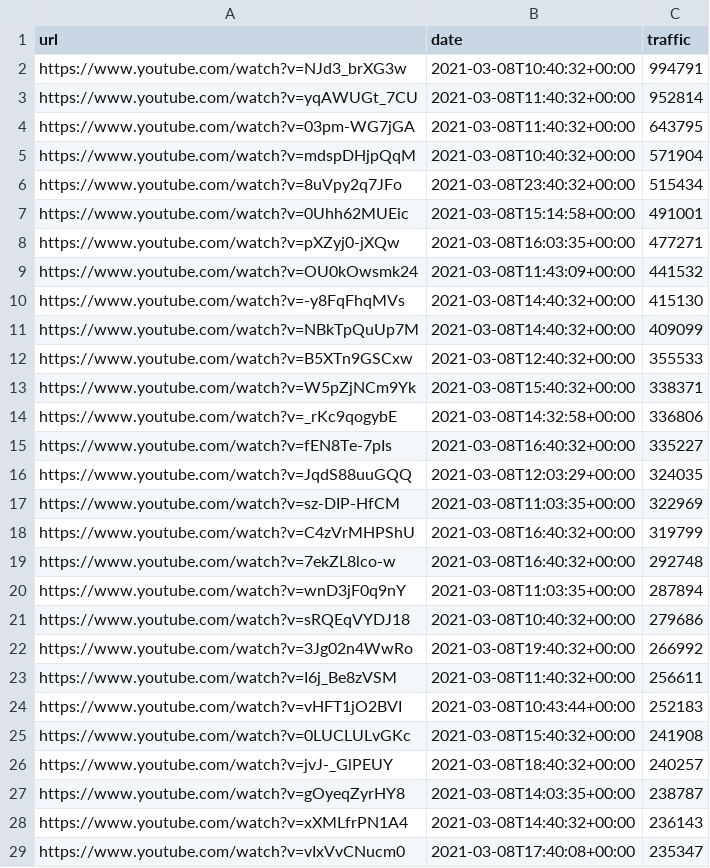
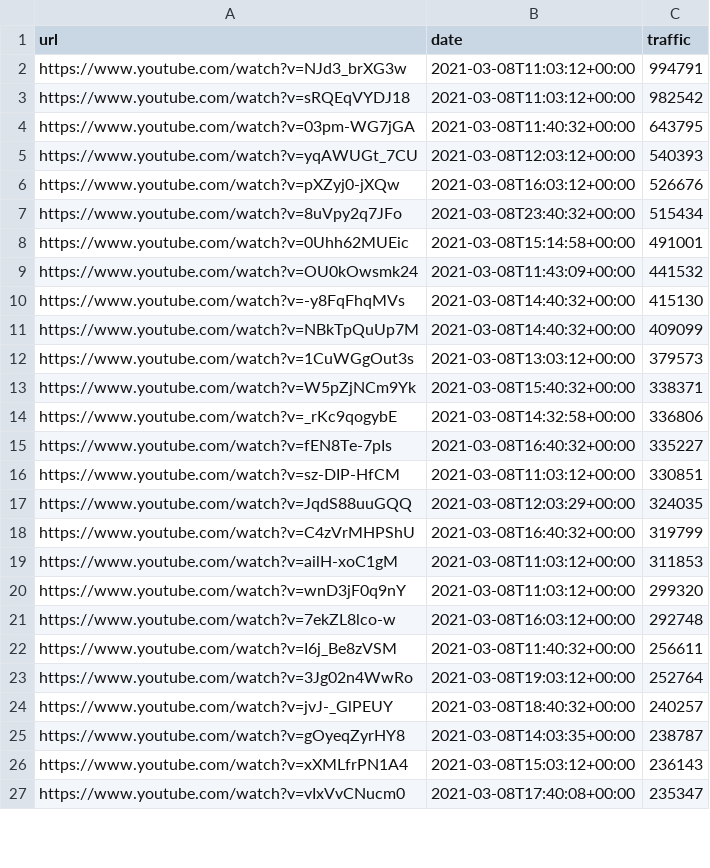
Before and after one commit to cross-internet/api, a CSV file: public/article.csv, drawn as a sheet; only a part is shown; the diff covers the shown part only.

```diff
--- a/public/article.csv
+++ b/public/article.csv
@@ -1,9 +1,9 @@
 url,date,traffic
-https://www.youtube.com/watch?v=NJd3_brXG3w,2021-03-08T10:40:32+00:00,994791
-https://www.youtube.com/watch?v=yqAWUGt_7CU,2021-03-08T11:40:32+00:00,952814
+https://www.youtube.com/watch?v=NJd3_brXG3w,2021-03-08T11:03:12+00:00,994791
+https://www.youtube.com/watch?v=sRQEqVYDJ18,2021-03-08T11:03:12+00:00,982542
 https://www.youtube.com/watch?v=03pm-WG7jGA,2021-03-08T11:40:32+00:00,643795
-https://www.youtube.com/watch?v=mdspDHjpQqM,2021-03-08T10:40:32+00:00,571904
+https://www.youtube.com/watch?v=yqAWUGt_7CU,2021-03-08T12:03:12+00:00,540393
+https://www.youtube.com/watch?v=pXZyj0-jXQw,2021-03-08T16:03:12+00:00,526676
 https://www.youtube.com/watch?v=8uVpy2q7JFo,2021-03-08T23:40:32+00:00,515434
 https://www.youtube.com/watch?v=0Uhh62MUEic,2021-03-08T15:14:58+00:00,491001
-https://www.youtube.com/watch?v=pXZyj0-jXQw,2021-03-08T16:03:35+00:00,477271
 https://www.youtube.com/watch?v=OU0kOwsmk24,2021-03-08T11:43:09+00:00,441532
@@ -11,3 +11,3 @@ https://www.youtube.com/watch?v=-y8FqFhqMVs,2021-03-08T14:40:32+00:00,415130
 https://www.youtube.com/watch?v=NBkTpQuUp7M,2021-03-08T14:40:32+00:00,409099
-https://www.youtube.com/watch?v=B5XTn9GSCxw,2021-03-08T12:40:32+00:00,355533
+https://www.youtube.com/watch?v=1CuWGgOut3s,2021-03-08T13:03:12+00:00,379573
 https://www.youtube.com/watch?v=W5pZjNCm9Yk,2021-03-08T15:40:32+00:00,338371
@@ -15,15 +15,13 @@ https://www.youtube.com/watch?v=_rKc9qogybE,2021-03-08T14:32:58+00:00,336806
 https://www.youtube.com/watch?v=fEN8Te-7pIs,2021-03-08T16:40:32+00:00,335227
+https://www.youtube.com/watch?v=sz-DIP-HfCM,2021-03-08T11:03:12+00:00,330851
 https://www.youtube.com/watch?v=JqdS88uuGQQ,2021-03-08T12:03:29+00:00,324035
-https://www.youtube.com/watch?v=sz-DIP-HfCM,2021-03-08T11:03:35+00:00,322969
 https://www.youtube.com/watch?v=C4zVrMHPShU,2021-03-08T16:40:32+00:00,319799
-https://www.youtube.com/watch?v=7ekZL8lco-w,2021-03-08T16:40:32+00:00,292748
-https://www.youtube.com/watch?v=wnD3jF0q9nY,2021-03-08T11:03:35+00:00,287894
-https://www.youtube.com/watch?v=sRQEqVYDJ18,2021-03-08T10:40:32+00:00,279686
-https://www.youtube.com/watch?v=3Jg02n4WwRo,2021-03-08T19:40:32+00:00,266992
+https://www.youtube.com/watch?v=ailH-xoC1gM,2021-03-08T11:03:12+00:00,311853
+https://www.youtube.com/watch?v=wnD3jF0q9nY,2021-03-08T11:03:12+00:00,299320
+https://www.youtube.com/watch?v=7ekZL8lco-w,2021-03-08T16:03:12+00:00,292748
 https://www.youtube.com/watch?v=I6j_Be8zVSM,2021-03-08T11:40:32+00:00,256611
-https://www.youtube.com/watch?v=vHFT1jO2BVI,2021-03-08T10:43:44+00:00,252183
-https://www.youtube.com/watch?v=0LUCLULvGKc,2021-03-08T15:40:32+00:00,241908
+https://www.youtube.com/watch?v=3Jg02n4WwRo,2021-03-08T19:03:12+00:00,252764
 https://www.youtube.com/watch?v=jvJ-_GlPEUY,2021-03-08T18:40:32+00:00,240257
 https://www.youtube.com/watch?v=gOyeqZyrHY8,2021-03-08T14:03:35+00:00,238787
-https://www.youtube.com/watch?v=xXMLfrPN1A4,2021-03-08T14:40:32+00:00,236143
+https://www.youtube.com/watch?v=xXMLfrPN1A4,2021-03-08T15:03:12+00:00,236143
 https://www.youtube.com/watch?v=vIxVvCNucm0,2021-03-08T17:40:08+00:00,235347
```
Also changed, not shown: 22 added rows, 21 removed rows and 4 edited cells elsewhere in this file, 1 other file.
